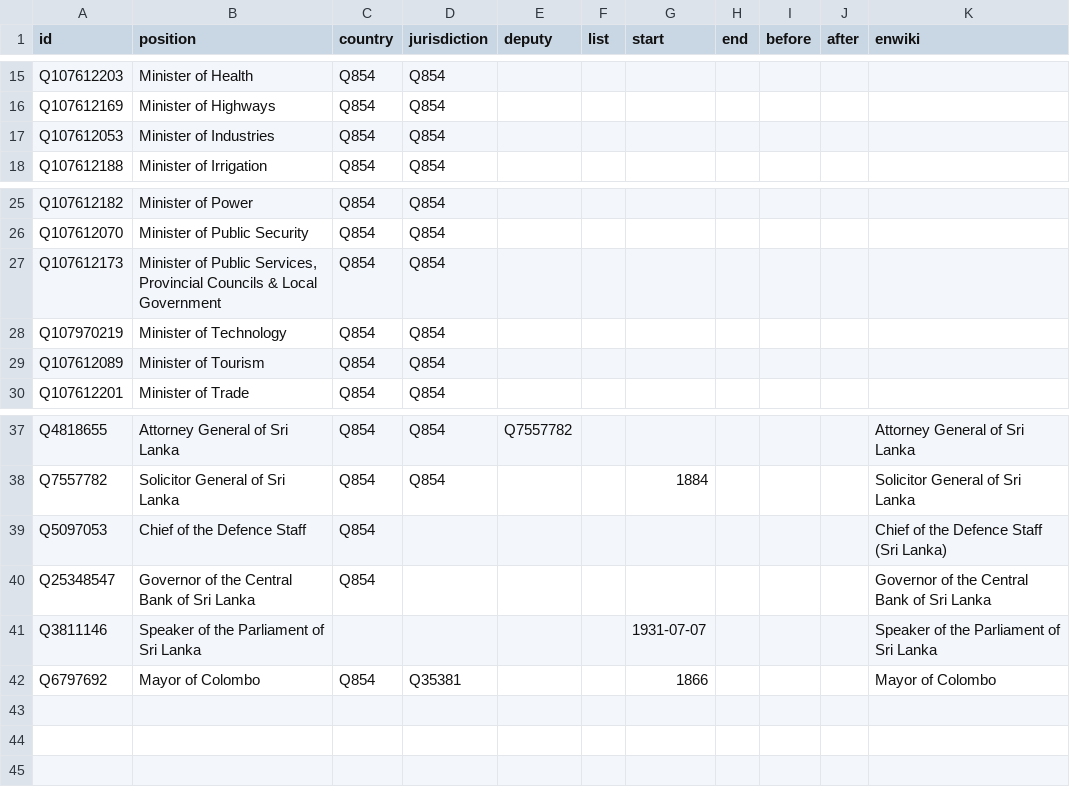
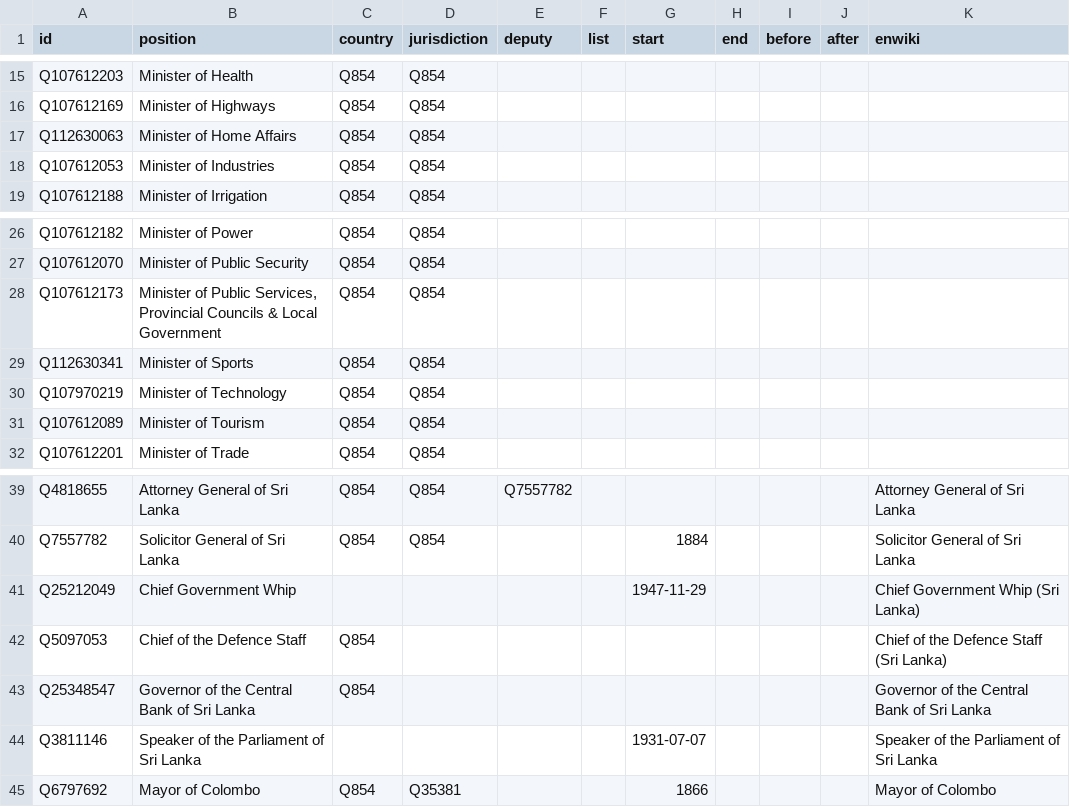
Before and after one commit to every-politician-scrapers/sri-lanka-cabinet, a CSV file: html/positions.csv, drawn as a sheet; only a part is shown, gaps mark what is left out.

```diff
--- a/html/positions.csv
+++ b/html/positions.csv
@@ -16,2 +16,3 @@ Q107612203,Minister of Health,Q854,Q854,,,,,,,
 Q107612169,Minister of Highways,Q854,Q854,,,,,,,
+Q112630063,Minister of Home Affairs,Q854,Q854,,,,,,,
 Q107612053,Minister of Industries,Q854,Q854,,,,,,,
@@ -27,2 +28,3 @@ Q107612070,Minister of Public Security,Q854,Q854,,,,,,,
 Q107612173,"Minister of Public Services, Provincial Councils & Local Government",Q854,Q854,,,,,,,
+Q112630341,Minister of Sports,Q854,Q854,,,,,,,
 Q107970219,Minister of Technology,Q854,Q854,,,,,,,
@@ -38,2 +40,3 @@ Q4818655,Attorney General of Sri Lanka,Q854,Q854,Q7557782,,,,,,Attorney General
 Q7557782,Solicitor General of Sri Lanka,Q854,Q854,,,1884,,,,Solicitor General of Sri Lanka
+Q25212049,Chief Government Whip,,,,,1947-11-29,,,,Chief Government Whip (Sri Lanka)
 Q5097053,Chief of the Defence Staff,Q854,,,,,,,,Chief of the Defence Staff (Sri Lanka)
```
Also changed, not shown: html/current.csv, html/family.csv, 3 other files.
